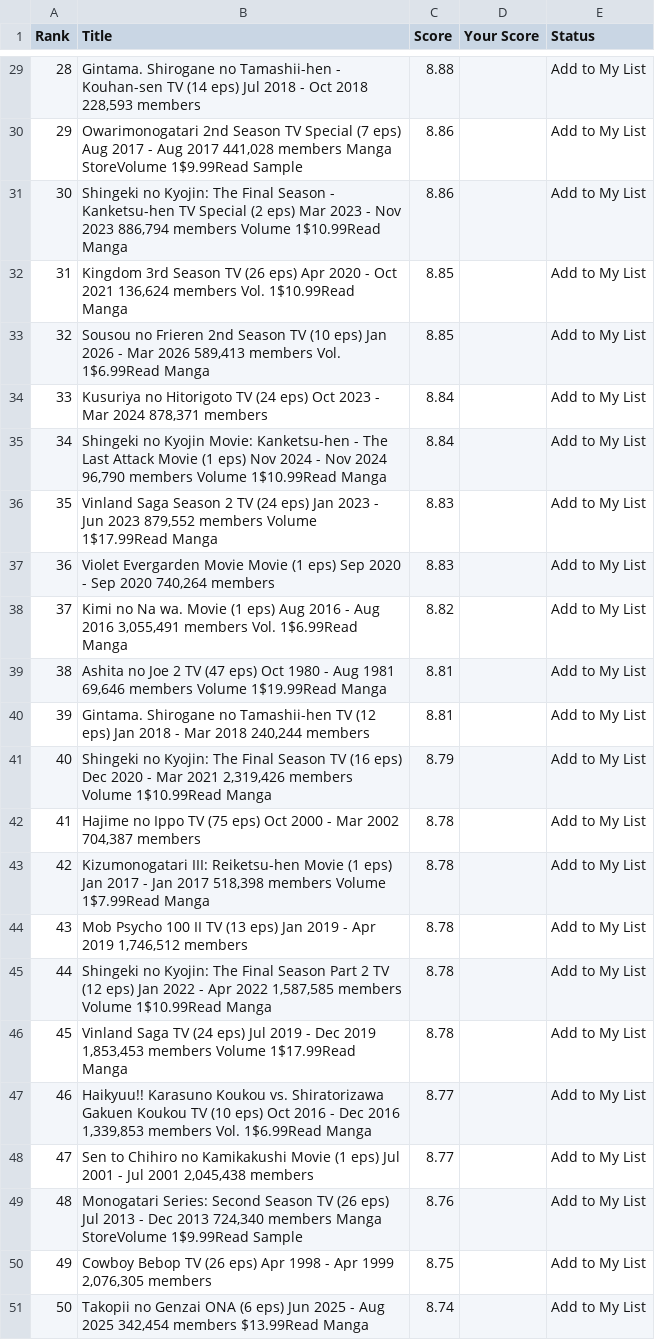
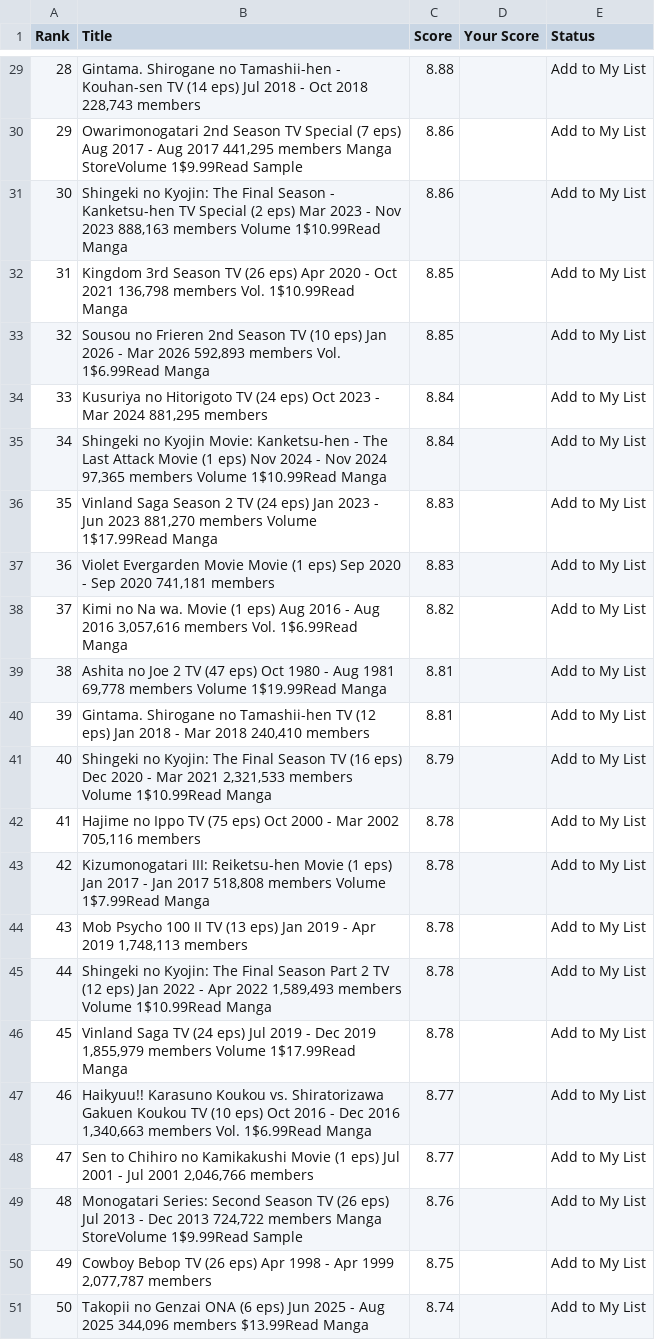
Before and after one commit to suiumkanulanbek/Top-Anime-Ratings, a CSV file: my_anime_rankings_project.csv, drawn as a sheet; only a part is shown, gaps mark what is left out; the diff covers the shown part only.

```diff
--- a/my_anime_rankings_project.csv
+++ b/my_anime_rankings_project.csv
@@ -29,23 +29,23 @@ Rank,Title,Score,Your Score,Status
-28,"Gintama. Shirogane no Tamashii-hen - Kouhan-sen  TV (14 eps)  Jul 2018 - Oct 2018  228,593 members",8.88,,Add to My List
-29,"Owarimonogatari 2nd Season  TV Special (7 eps)  Aug 2017 - Aug 2017  441,028 members  Manga StoreVolume 1$9.99Read Sample",8.86,,Add to My List
-30,"Shingeki no Kyojin: The Final Season - Kanketsu-hen  TV Special (2 eps)  Mar 2023 - Nov 2023  886,794 members  Volume 1$10.99Read Manga",8.86,,Add to My List
-31,"Kingdom 3rd Season  TV (26 eps)  Apr 2020 - Oct 2021  136,624 members  Vol. 1$10.99Read Manga",8.85,,Add to My List
-32,"Sousou no Frieren 2nd Season  TV (10 eps)  Jan 2026 - Mar 2026  589,413 members  Vol. 1$6.99Read Manga",8.85,,Add to My List
-33,"Kusuriya no Hitorigoto  TV (24 eps)  Oct 2023 - Mar 2024  878,371 members",8.84,,Add to My List
-34,"Shingeki no Kyojin Movie: Kanketsu-hen - The Last Attack  Movie (1 eps)  Nov 2024 - Nov 2024  96,790 members  Volume 1$10.99Read Manga",8.84,,Add to My List
-35,"Vinland Saga Season 2  TV (24 eps)  Jan 2023 - Jun 2023  879,552 members  Volume 1$17.99Read Manga",8.83,,Add to My List
-36,"Violet Evergarden Movie  Movie (1 eps)  Sep 2020 - Sep 2020  740,264 members",8.83,,Add to My List
-37,"Kimi no Na wa.  Movie (1 eps)  Aug 2016 - Aug 2016  3,055,491 members  Vol. 1$6.99Read Manga",8.82,,Add to My List
-38,"Ashita no Joe 2  TV (47 eps)  Oct 1980 - Aug 1981  69,646 members  Volume 1$19.99Read Manga",8.81,,Add to My List
-39,"Gintama. Shirogane no Tamashii-hen  TV (12 eps)  Jan 2018 - Mar 2018  240,244 members",8.81,,Add to My List
-40,"Shingeki no Kyojin: The Final Season  TV (16 eps)  Dec 2020 - Mar 2021  2,319,426 members  Volume 1$10.99Read Manga",8.79,,Add to My List
-41,"Hajime no Ippo  TV (75 eps)  Oct 2000 - Mar 2002  704,387 members",8.78,,Add to My List
-42,"Kizumonogatari III: Reiketsu-hen  Movie (1 eps)  Jan 2017 - Jan 2017  518,398 members  Volume 1$7.99Read Manga",8.78,,Add to My List
-43,"Mob Psycho 100 II  TV (13 eps)  Jan 2019 - Apr 2019  1,746,512 members",8.78,,Add to My List
-44,"Shingeki no Kyojin: The Final Season Part 2  TV (12 eps)  Jan 2022 - Apr 2022  1,587,585 members  Volume 1$10.99Read Manga",8.78,,Add to My List
-45,"Vinland Saga  TV (24 eps)  Jul 2019 - Dec 2019  1,853,453 members  Volume 1$17.99Read Manga",8.78,,Add to My List
-46,"Haikyuu!! Karasuno Koukou vs. Shiratorizawa Gakuen Koukou  TV (10 eps)  Oct 2016 - Dec 2016  1,339,853 members  Vol. 1$6.99Read Manga",8.77,,Add to My List
-47,"Sen to Chihiro no Kamikakushi  Movie (1 eps)  Jul 2001 - Jul 2001  2,045,438 members",8.77,,Add to My List
-48,"Monogatari Series: Second Season  TV (26 eps)  Jul 2013 - Dec 2013  724,340 members  Manga StoreVolume 1$9.99Read Sample",8.76,,Add to My List
-49,"Cowboy Bebop  TV (26 eps)  Apr 1998 - Apr 1999  2,076,305 members",8.75,,Add to My List
-50,"Takopii no Genzai  ONA (6 eps)  Jun 2025 - Aug 2025  342,454 members  $13.99Read Manga",8.74,,Add to My List
+28,"Gintama. Shirogane no Tamashii-hen - Kouhan-sen  TV (14 eps)  Jul 2018 - Oct 2018  228,743 members",8.88,,Add to My List
+29,"Owarimonogatari 2nd Season  TV Special (7 eps)  Aug 2017 - Aug 2017  441,295 members  Manga StoreVolume 1$9.99Read Sample",8.86,,Add to My List
+30,"Shingeki no Kyojin: The Final Season - Kanketsu-hen  TV Special (2 eps)  Mar 2023 - Nov 2023  888,163 members  Volume 1$10.99Read Manga",8.86,,Add to My List
+31,"Kingdom 3rd Season  TV (26 eps)  Apr 2020 - Oct 2021  136,798 members  Vol. 1$10.99Read Manga",8.85,,Add to My List
+32,"Sousou no Frieren 2nd Season  TV (10 eps)  Jan 2026 - Mar 2026  592,893 members  Vol. 1$6.99Read Manga",8.85,,Add to My List
+33,"Kusuriya no Hitorigoto  TV (24 eps)  Oct 2023 - Mar 2024  881,295 members",8.84,,Add to My List
+34,"Shingeki no Kyojin Movie: Kanketsu-hen - The Last Attack  Movie (1 eps)  Nov 2024 - Nov 2024  97,365 members  Volume 1$10.99Read Manga",8.84,,Add to My List
+35,"Vinland Saga Season 2  TV (24 eps)  Jan 2023 - Jun 2023  881,270 members  Volume 1$17.99Read Manga",8.83,,Add to My List
+36,"Violet Evergarden Movie  Movie (1 eps)  Sep 2020 - Sep 2020  741,181 members",8.83,,Add to My List
+37,"Kimi no Na wa.  Movie (1 eps)  Aug 2016 - Aug 2016  3,057,616 members  Vol. 1$6.99Read Manga",8.82,,Add to My List
+38,"Ashita no Joe 2  TV (47 eps)  Oct 1980 - Aug 1981  69,778 members  Volume 1$19.99Read Manga",8.81,,Add to My List
+39,"Gintama. Shirogane no Tamashii-hen  TV (12 eps)  Jan 2018 - Mar 2018  240,410 members",8.81,,Add to My List
+40,"Shingeki no Kyojin: The Final Season  TV (16 eps)  Dec 2020 - Mar 2021  2,321,533 members  Volume 1$10.99Read Manga",8.79,,Add to My List
+41,"Hajime no Ippo  TV (75 eps)  Oct 2000 - Mar 2002  705,116 members",8.78,,Add to My List
+42,"Kizumonogatari III: Reiketsu-hen  Movie (1 eps)  Jan 2017 - Jan 2017  518,808 members  Volume 1$7.99Read Manga",8.78,,Add to My List
+43,"Mob Psycho 100 II  TV (13 eps)  Jan 2019 - Apr 2019  1,748,113 members",8.78,,Add to My List
+44,"Shingeki no Kyojin: The Final Season Part 2  TV (12 eps)  Jan 2022 - Apr 2022  1,589,493 members  Volume 1$10.99Read Manga",8.78,,Add to My List
+45,"Vinland Saga  TV (24 eps)  Jul 2019 - Dec 2019  1,855,979 members  Volume 1$17.99Read Manga",8.78,,Add to My List
+46,"Haikyuu!! Karasuno Koukou vs. Shiratorizawa Gakuen Koukou  TV (10 eps)  Oct 2016 - Dec 2016  1,340,663 members  Vol. 1$6.99Read Manga",8.77,,Add to My List
+47,"Sen to Chihiro no Kamikakushi  Movie (1 eps)  Jul 2001 - Jul 2001  2,046,766 members",8.77,,Add to My List
+48,"Monogatari Series: Second Season  TV (26 eps)  Jul 2013 - Dec 2013  724,722 members  Manga StoreVolume 1$9.99Read Sample",8.76,,Add to My List
+49,"Cowboy Bebop  TV (26 eps)  Apr 1998 - Apr 1999  2,077,787 members",8.75,,Add to My List
+50,"Takopii no Genzai  ONA (6 eps)  Jun 2025 - Aug 2025  344,096 members  $13.99Read Manga",8.74,,Add to My List
```
Also changed, not shown: 27 edited cells elsewhere in this file.
